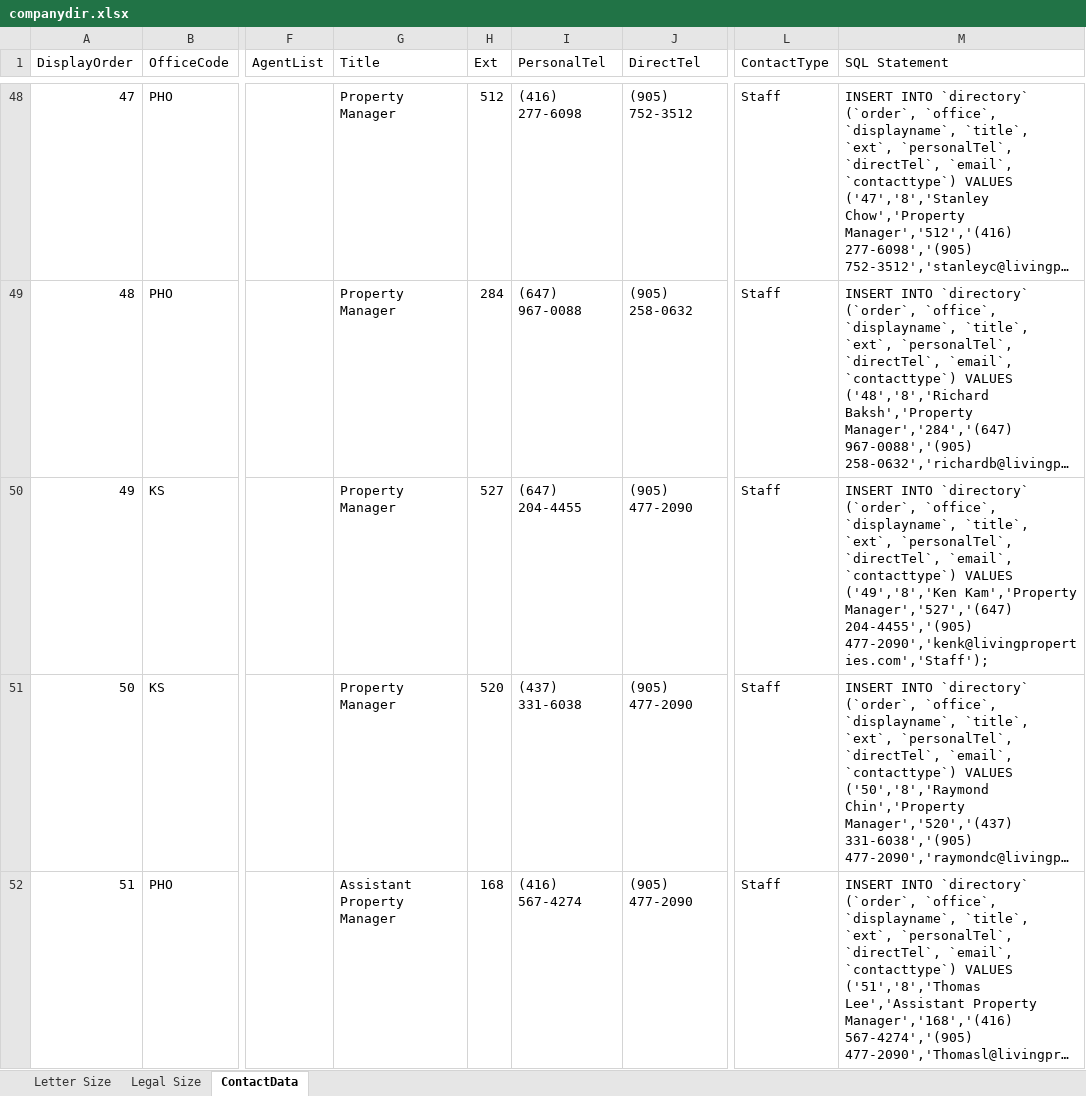
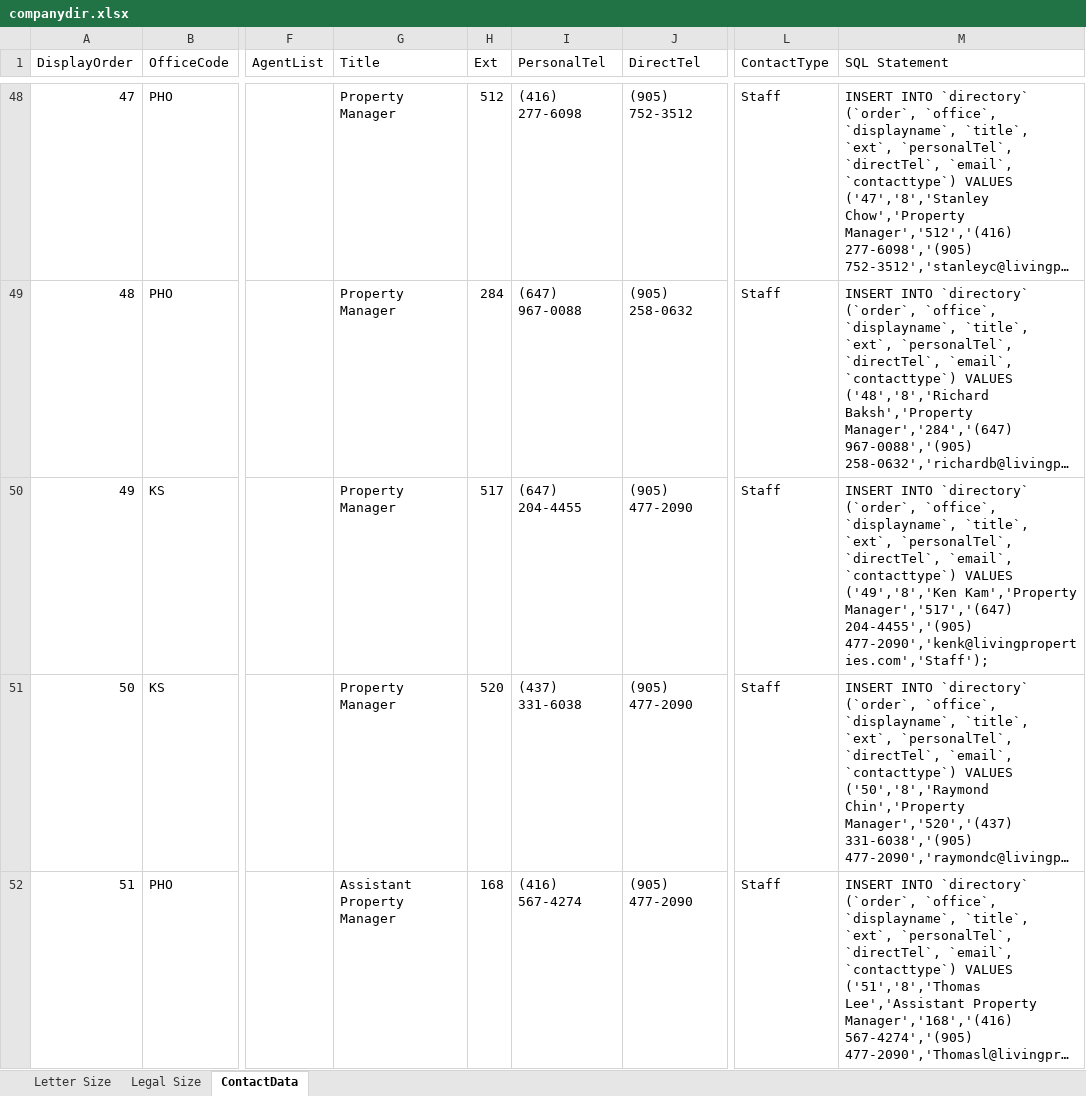
Before and after one commit to nelsonlauhy/kwlrportal, an Excel workbook: companydirectorypdf/companydir.xlsx, sheet ContactData, drawn as a sheet; only a part is shown, gaps mark what is left out; long unchanged cells end in …; values as stored, in another font and other column widths than the file's, no borders; table styles not drawn; the diff names each change by its address in the sheet, - before the commit and + after, or states it on an @@ line.

Commit message:
update excel

```diff
--- a/companydirectorypdf/companydir.xlsx (sheet ContactData)
+++ b/companydirectorypdf/companydir.xlsx (sheet ContactData)
-H50 (Ext): 527
+H50 (Ext): 517
-M50 (SQL Statement): …('49','8','Ken Kam','Property Manager','527','(647) 204-4455','(905) 477-2090','kenk@livingproperties.com','Staff');
+M50 (SQL Statement): …('49','8','Ken Kam','Property Manager','517','(647) 204-4455','(905) 477-2090','kenk@livingproperties.com','Staff');
```
Also changed, not shown: sheet Legal Size, sheet Letter Size.
